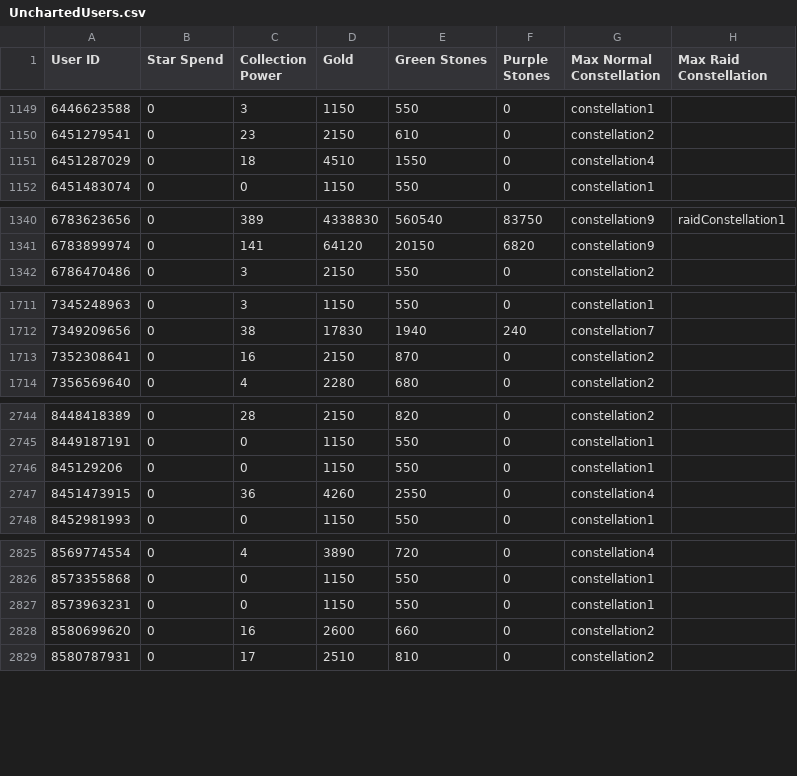
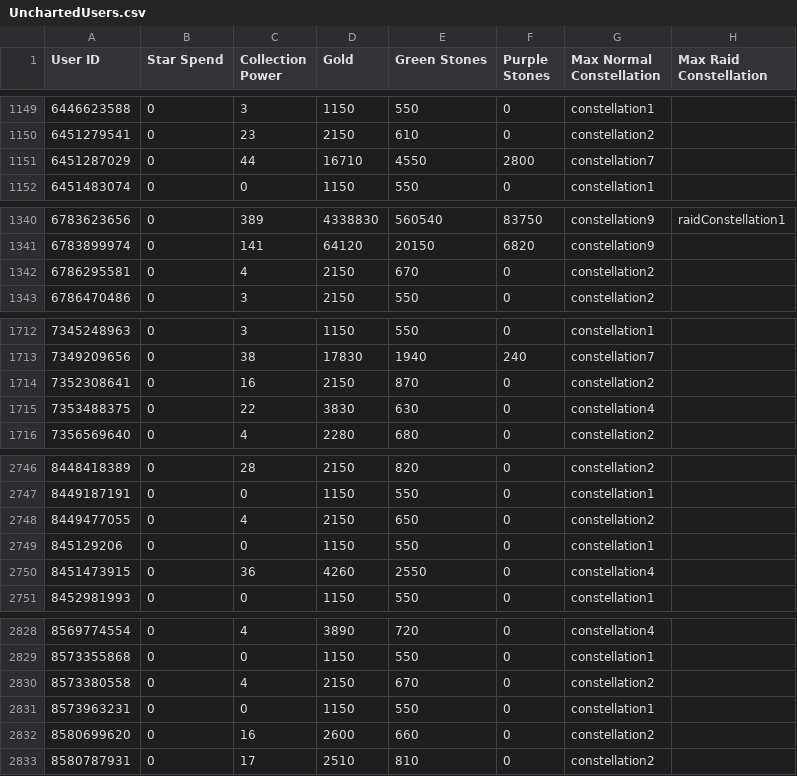
Before and after one commit to a-bormotov/tg_pixel, a CSV file: Uncharted/UnchartedUsers.csv, drawn as a sheet; only a part is shown, gaps mark what is left out; the diff covers the shown part only.

```diff
--- a/Uncharted/UnchartedUsers.csv
+++ b/Uncharted/UnchartedUsers.csv
@@ -1150,3 +1150,3 @@ User ID,Star Spend,Collection Power,Gold,Green Stones,Purple Stones,Max Normal C
 6451279541,0,23,2150,610,0,constellation2,
-6451287029,0,18,4510,1550,0,constellation4,
+6451287029,0,44,16710,4550,2800,constellation7,
 6451483074,0,0,1150,550,0,constellation1,
@@ -1341,2 +1341,3 @@ User ID,Star Spend,Collection Power,Gold,Green Stones,Purple Stones,Max Normal C
 6783899974,0,141,64120,20150,6820,constellation9,
+6786295581,0,4,2150,670,0,constellation2,
 6786470486,0,3,2150,550,0,constellation2,
@@ -1713,2 +1714,3 @@ User ID,Star Spend,Collection Power,Gold,Green Stones,Purple Stones,Max Normal C
 7352308641,0,16,2150,870,0,constellation2,
+7353488375,0,22,3830,630,0,constellation4,
 7356569640,0,4,2280,680,0,constellation2,
@@ -2745,2 +2747,3 @@ User ID,Star Spend,Collection Power,Gold,Green Stones,Purple Stones,Max Normal C
 8449187191,0,0,1150,550,0,constellation1,
+8449477055,0,4,2150,650,0,constellation2,
 845129206,0,0,1150,550,0,constellation1,
@@ -2826,2 +2829,3 @@ User ID,Star Spend,Collection Power,Gold,Green Stones,Purple Stones,Max Normal C
 8573355868,0,0,1150,550,0,constellation1,
+8573380558,0,4,2150,670,0,constellation2,
 8573963231,0,0,1150,550,0,constellation1,
```
Also changed, not shown: 40 edited cells elsewhere in this file.
